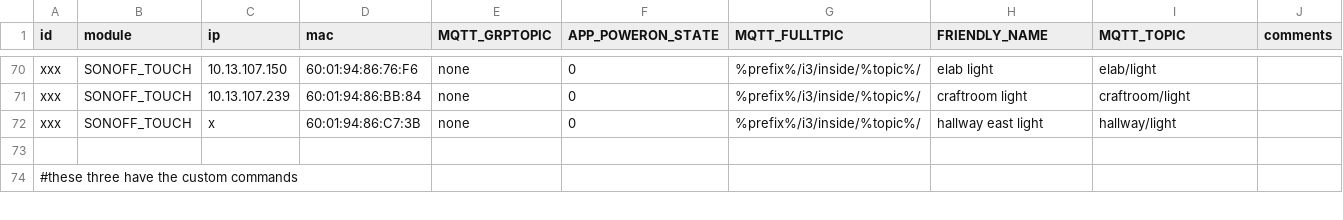
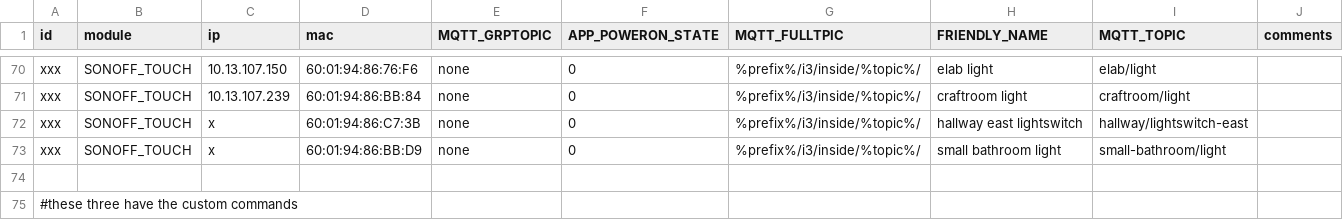
Before and after one commit to i3detroit/Automatic-IoT-module-programming, a TSV file: tas.tsv, drawn as a sheet; only a part is shown, gaps mark what is left out.

Commit message:
add small bathroom lightswitch, rename east hallway light

```diff
--- a/tas.tsv
+++ b/tas.tsv
@@ -71,3 +71,4 @@ xxx	SONOFF_TOUCH	10.13.107.150	60:01:94:86:76:F6	none	0	%prefix%/i3/inside/%topi
 xxx	SONOFF_TOUCH	10.13.107.239	60:01:94:86:BB:84	none	0	%prefix%/i3/inside/%topic%/	craftroom light	craftroom/light
-xxx	SONOFF_TOUCH	x	60:01:94:86:C7:3B	none	0	%prefix%/i3/inside/%topic%/	hallway east light	hallway/light
+xxx	SONOFF_TOUCH	x	60:01:94:86:C7:3B	none	0	%prefix%/i3/inside/%topic%/	hallway east lightswitch	hallway/lightswitch-east
+xxx	SONOFF_TOUCH	x	60:01:94:86:BB:D9	none	0	%prefix%/i3/inside/%topic%/	small bathroom light	small-bathroom/light
 
```
